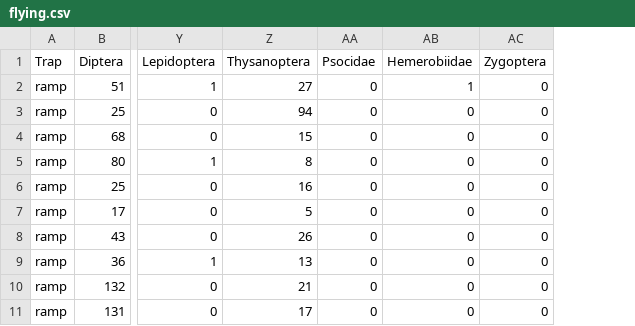
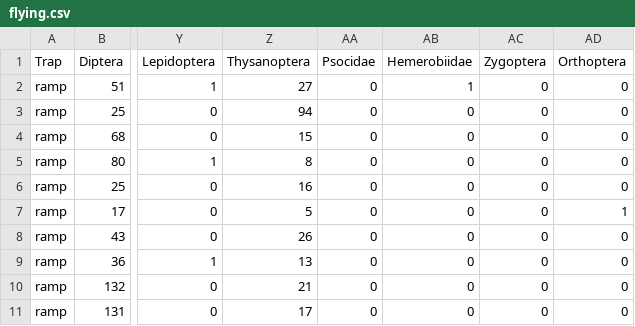
Before and after one commit to katiemmanning/trapping_calibration, a CSV file: Data/flying.csv, drawn as a sheet; only a part is shown, gaps mark what is left out; the diff names each change by its address in the sheet, - before the commit and + after, or states it on an @@ line.

Commit message:
orthoptera --> flying

```diff
--- a/Data/flying.csv
+++ b/Data/flying.csv
+column AD (Orthoptera), rows 2-11: 0 | 0 | 0 | 0 | 0 | 1 | 0 | 0 | 0 | 0
```
Also changed, not shown: Data/Functional taxa.csv, Data/Order taxa.csv, 1 other file.
